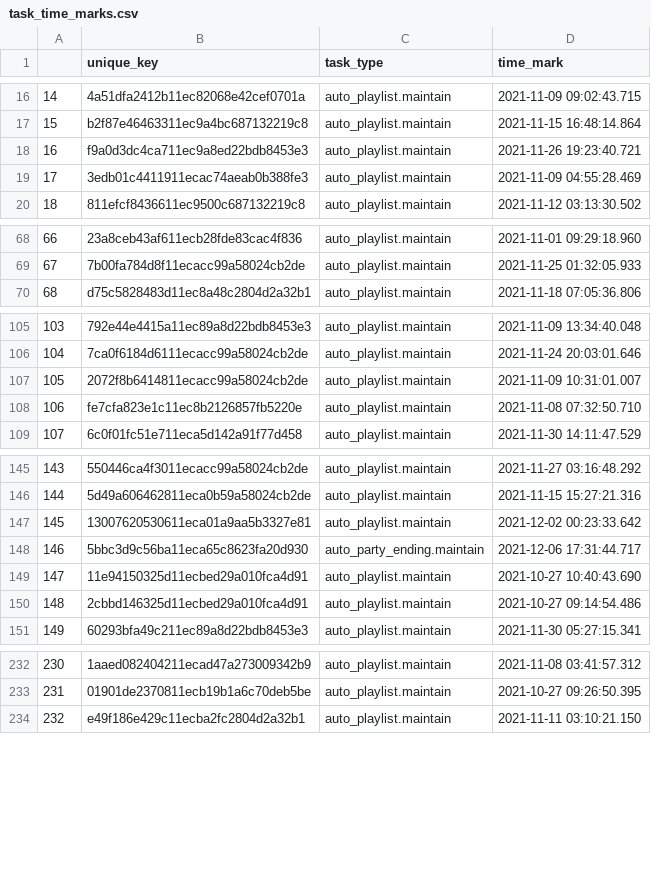
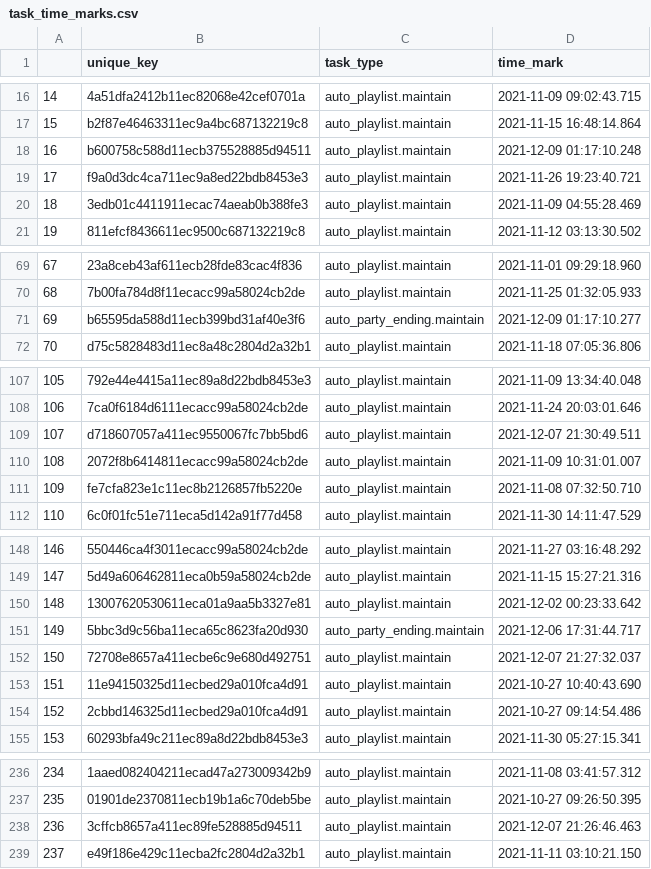
Before and after one commit to huyennm-1670/blokparti, a CSV file: csv_files/task_time_marks.csv, drawn as a sheet; only a part is shown, gaps mark what is left out; addresses are those after the commit; the diff covers the shown part only; the diff names each change by its address in the sheet, - before the commit and + after, or states it on an @@ line.

```diff
--- a/csv_files/task_time_marks.csv
+++ b/csv_files/task_time_marks.csv
+row 18: 16 | b600758c588d11ecb375528885d94511 | auto_playlist.maintain | 2021-12-09 01:17:10.248
@@ column A renumbered from row 19 down @@
+row 71: 69 | b65595da588d11ecb399bd31af40e3f6 | auto_party_ending.maintain | 2021-12-09 01:17:10.277
+row 109: 107 | d718607057a411ec9550067fc7bb5bd6 | auto_playlist.maintain | 2021-12-07 21:30:49.511
+row 152: 150 | 72708e8657a411ecbe6c9e680d492751 | auto_playlist.maintain | 2021-12-07 21:27:32.037
+row 238: 236 | 3cffcb8657a411ec89fe528885d94511 | auto_playlist.maintain | 2021-12-07 21:26:46.463
```
Also changed, not shown: 3 added rows elsewhere in this file, csv_files/blocks.csv, csv_files/parties.csv, 20 other files.
